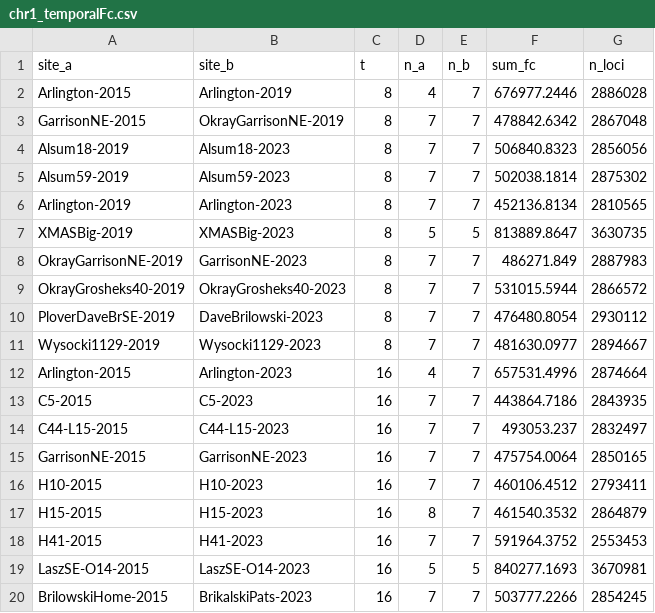
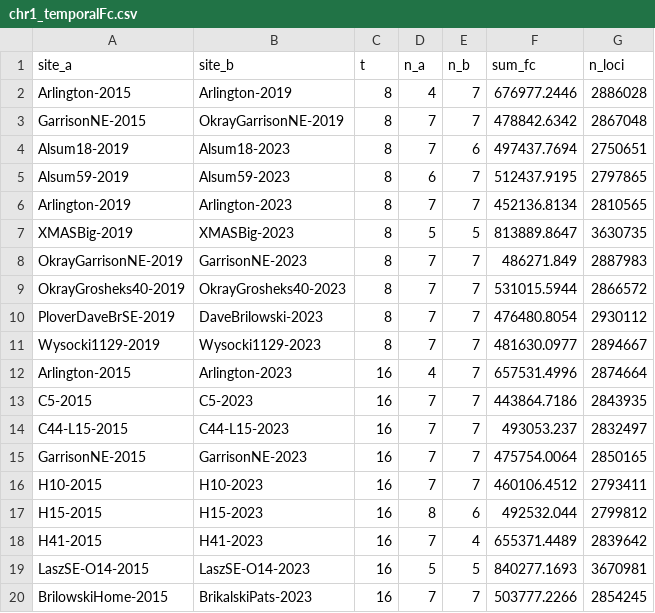
Before and after one commit to Sohan-All/Spatiotemporal-CPB-Modeling-with-SLiM, a CSV file: data/Fc_per_chr/chr1_temporalFc.csv, drawn as a sheet.

```diff
--- a/data/Fc_per_chr/chr1_temporalFc.csv
+++ b/data/Fc_per_chr/chr1_temporalFc.csv
@@ -3,4 +3,4 @@ Arlington-2015,Arlington-2019,8,4,7,676977.2446,2886028
 GarrisonNE-2015,OkrayGarrisonNE-2019,8,7,7,478842.6342,2867048
-Alsum18-2019,Alsum18-2023,8,7,7,506840.8323,2856056
-Alsum59-2019,Alsum59-2023,8,7,7,502038.1814,2875302
+Alsum18-2019,Alsum18-2023,8,7,6,497437.7694,2750651
+Alsum59-2019,Alsum59-2023,8,6,7,512437.9195,2797865
 Arlington-2019,Arlington-2023,8,7,7,452136.8134,2810565
@@ -16,4 +16,4 @@ GarrisonNE-2015,GarrisonNE-2023,16,7,7,475754.0064,2850165
 H10-2015,H10-2023,16,7,7,460106.4512,2793411
-H15-2015,H15-2023,16,8,7,461540.3532,2864879
-H41-2015,H41-2023,16,7,7,591964.3752,2553453
+H15-2015,H15-2023,16,8,6,492532.044,2799812
+H41-2015,H41-2023,16,7,4,655371.4489,2839642
 LaszSE-O14-2015,LaszSE-O14-2023,16,5,5,840277.1693,3670981
```
Also changed, not shown: data/Fc_per_chr/chr14_temporalFc.csv, data/Fc_per_chr/chr16_temporalFc.csv, 17 other files.
